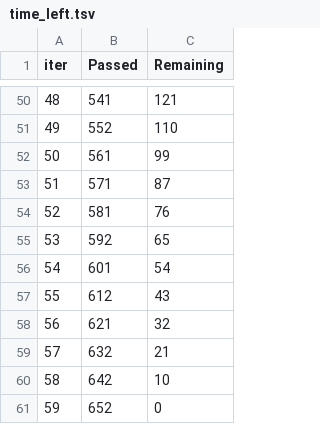
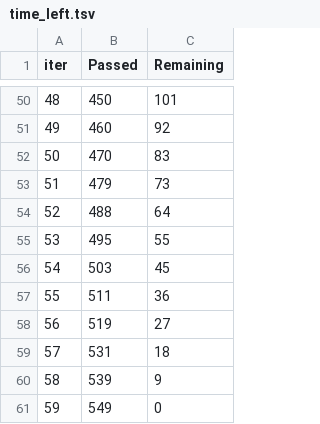
Before and after one commit to Rohitkushwaha1310/AnchorIQ-, a TSV file: catboost_info/time_left.tsv, drawn as a sheet; only a part is shown, gaps mark what is left out; the diff covers the shown part only.

```diff
--- a/catboost_info/time_left.tsv
+++ b/catboost_info/time_left.tsv
@@ -50,12 +50,12 @@ iter	Passed	Remaining
-48	541	121
-49	552	110
-50	561	99
-51	571	87
-52	581	76
-53	592	65
-54	601	54
-55	612	43
-56	621	32
-57	632	21
-58	642	10
-59	652	0
+48	450	101
+49	460	92
+50	470	83
+51	479	73
+52	488	64
+53	495	55
+54	503	45
+55	511	36
+56	519	27
+57	531	18
+58	539	9
+59	549	0
```
Also changed, not shown: 96 edited cells elsewhere in this file, catboost_info/learn_error.tsv, 2 other files.
